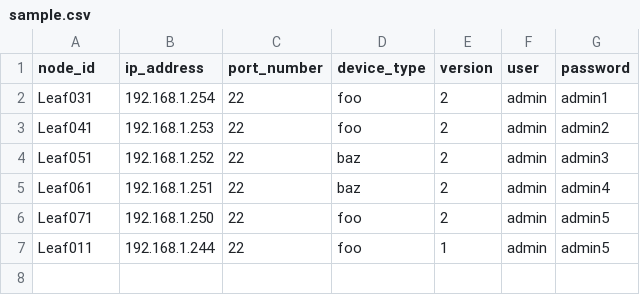
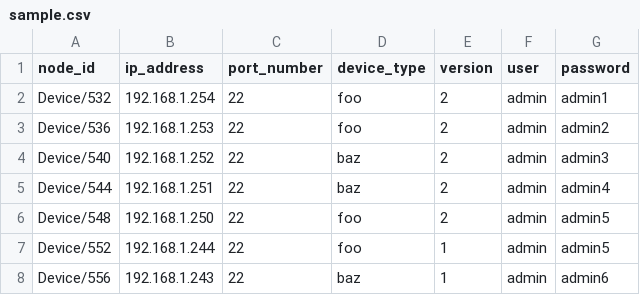
Before and after one commit to FRINXio/frinx-inventory-server, a CSV file: sample.csv, drawn as a sheet.

Commit message:
seed postgre data (#168)

```diff
--- a/sample.csv
+++ b/sample.csv
@@ -1,7 +1,8 @@
 node_id,ip_address,port_number,device_type,version,user,password
-Leaf031,192.168.1.254,22,foo,2,admin,admin1
-Leaf041,192.168.1.253,22,foo,2,admin,admin2
-Leaf051,192.168.1.252,22,baz,2,admin,admin3
-Leaf061,192.168.1.251,22,baz,2,admin,admin4
-Leaf071,192.168.1.250,22,foo,2,admin,admin5
-Leaf011,192.168.1.244,22,foo,1,admin,admin5
+Device/532,192.168.1.254,22,foo,2,admin,admin1
+Device/536,192.168.1.253,22,foo,2,admin,admin2
+Device/540,192.168.1.252,22,baz,2,admin,admin3
+Device/544,192.168.1.251,22,baz,2,admin,admin4
+Device/548,192.168.1.250,22,foo,2,admin,admin5
+Device/552,192.168.1.244,22,foo,1,admin,admin5
+Device/556,192.168.1.243,22,baz,1,admin,admin6
```
Also changed, not shown: 2 other files.
